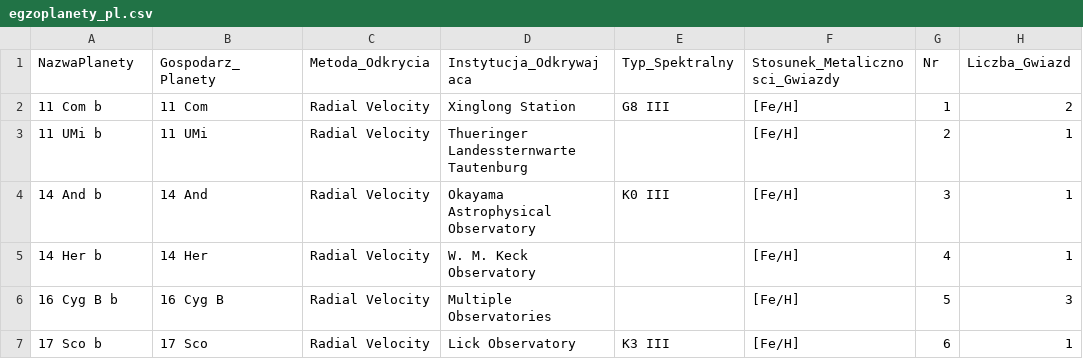
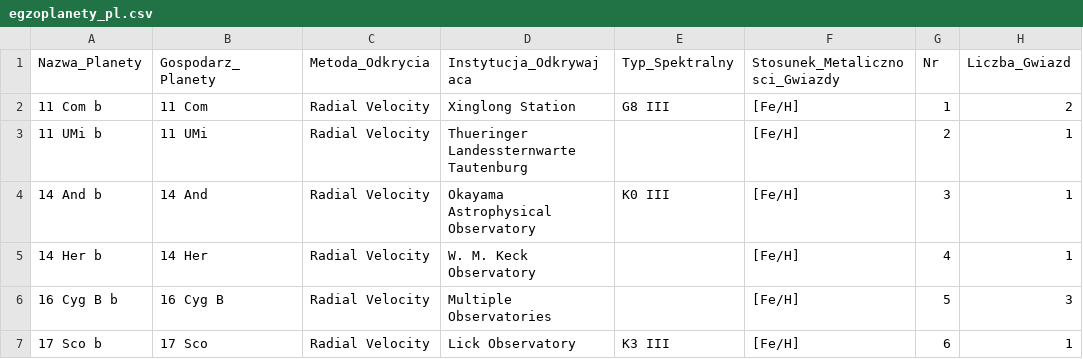
Before and after one commit to Tomaciej73/Projekt_Magisterski_2024, a CSV file: egzoplanety_pl.csv, drawn as a sheet; only a part is shown; the diff names each change by its address in the sheet, - before the commit and + after, or states it on an @@ line.

Commit message:
Update egzoplanety_pl.csv

```diff
--- a/egzoplanety_pl.csv
+++ b/egzoplanety_pl.csv
-A1: NazwaPlanety
+A1: Nazwa_Planety
```
